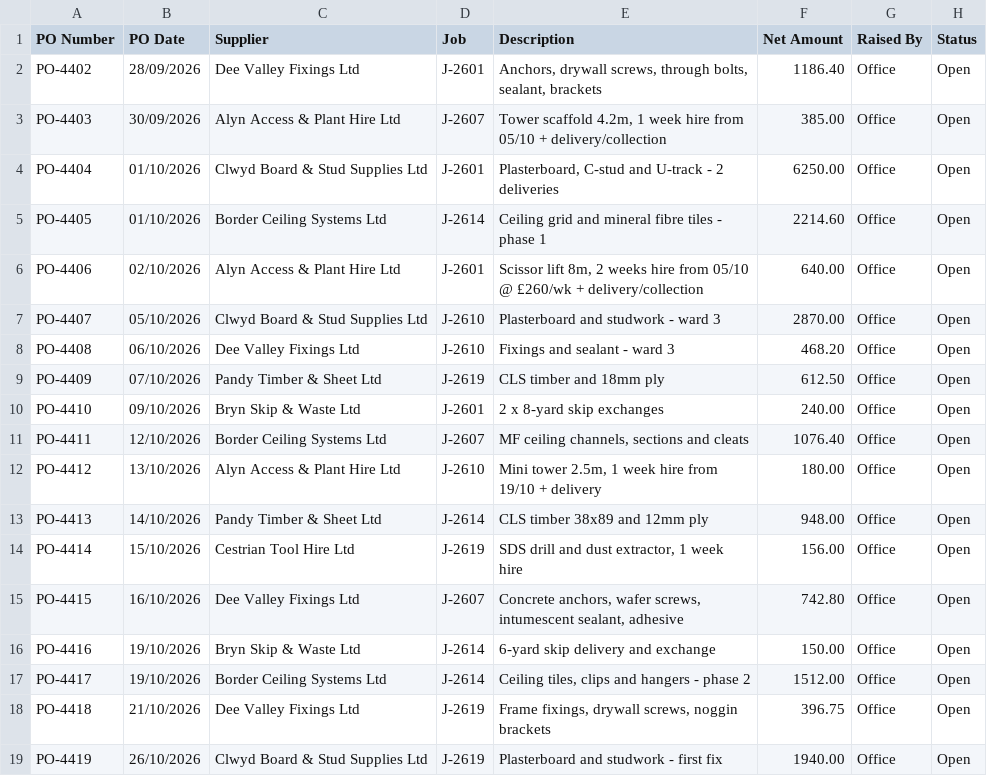
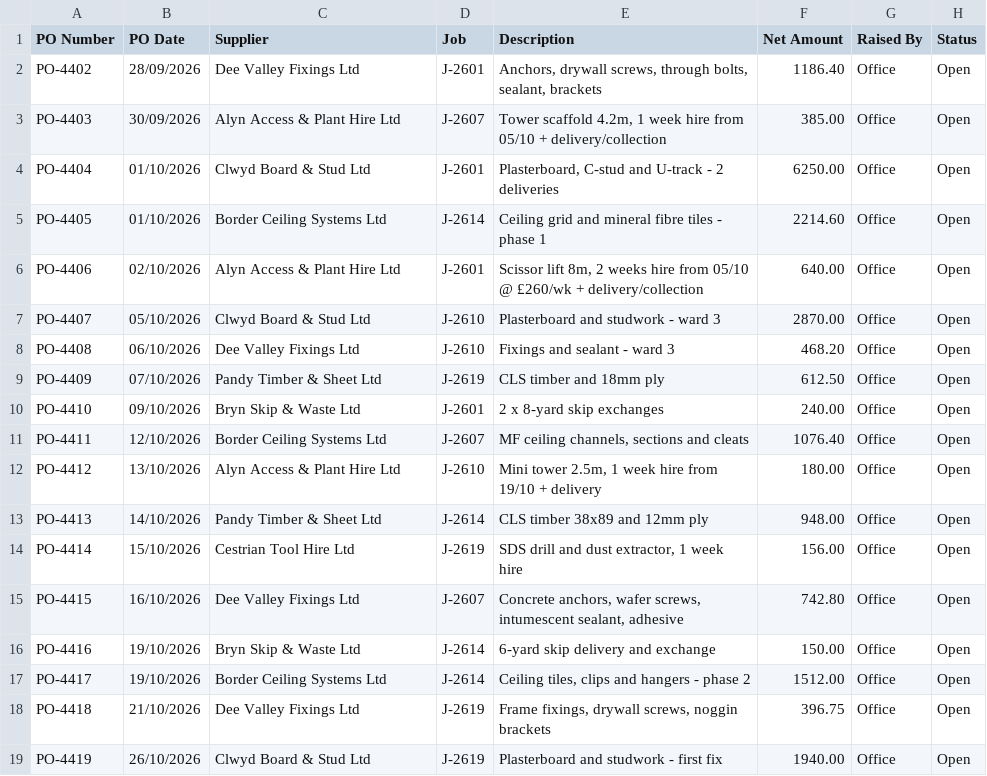
Before and after one commit to bluedevcore/trojan-horse-protocol, a CSV file: clients/complete-fixing-solutions/sample_data/purchase_orders_oct-2026.csv, drawn as a sheet.

```diff
--- a/clients/complete-fixing-solutions/sample_data/purchase_orders_oct-2026.csv
+++ b/clients/complete-fixing-solutions/sample_data/purchase_orders_oct-2026.csv
@@ -3,6 +3,6 @@ PO-4402,28/09/2026,Dee Valley Fixings Ltd,J-2601,"Anchors, drywall screws, throu
 PO-4403,30/09/2026,Alyn Access & Plant Hire Ltd,J-2607,"Tower scaffold 4.2m, 1 week hire from 05/10 + delivery/collection",385.00,Office,Open
-PO-4404,01/10/2026,Clwyd Board & Stud Supplies Ltd,J-2601,"Plasterboard, C-stud and U-track - 2 deliveries",6250.00,Office,Open
+PO-4404,01/10/2026,Clwyd Board & Stud Ltd,J-2601,"Plasterboard, C-stud and U-track - 2 deliveries",6250.00,Office,Open
 PO-4405,01/10/2026,Border Ceiling Systems Ltd,J-2614,Ceiling grid and mineral fibre tiles - phase 1,2214.60,Office,Open
 PO-4406,02/10/2026,Alyn Access & Plant Hire Ltd,J-2601,"Scissor lift 8m, 2 weeks hire from 05/10 @ £260/wk + delivery/collection",640.00,Office,Open
-PO-4407,05/10/2026,Clwyd Board & Stud Supplies Ltd,J-2610,Plasterboard and studwork - ward 3,2870.00,Office,Open
+PO-4407,05/10/2026,Clwyd Board & Stud Ltd,J-2610,Plasterboard and studwork - ward 3,2870.00,Office,Open
 PO-4408,06/10/2026,Dee Valley Fixings Ltd,J-2610,Fixings and sealant - ward 3,468.20,Office,Open
@@ -18,2 +18,2 @@ PO-4417,19/10/2026,Border Ceiling Systems Ltd,J-2614,"Ceiling tiles, clips and h
 PO-4418,21/10/2026,Dee Valley Fixings Ltd,J-2619,"Frame fixings, drywall screws, noggin brackets",396.75,Office,Open
-PO-4419,26/10/2026,Clwyd Board & Stud Supplies Ltd,J-2619,Plasterboard and studwork - first fix,1940.00,Office,Open
+PO-4419,26/10/2026,Clwyd Board & Stud Ltd,J-2619,Plasterboard and studwork - first fix,1940.00,Office,Open
```
Also changed, not shown: clients/complete-fixing-solutions/sample_data/supplier_list.csv, 35 other files.
